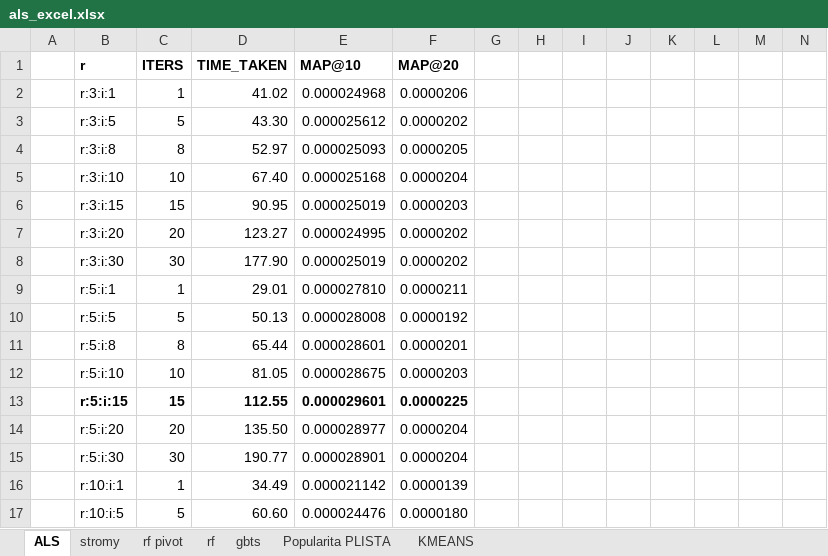
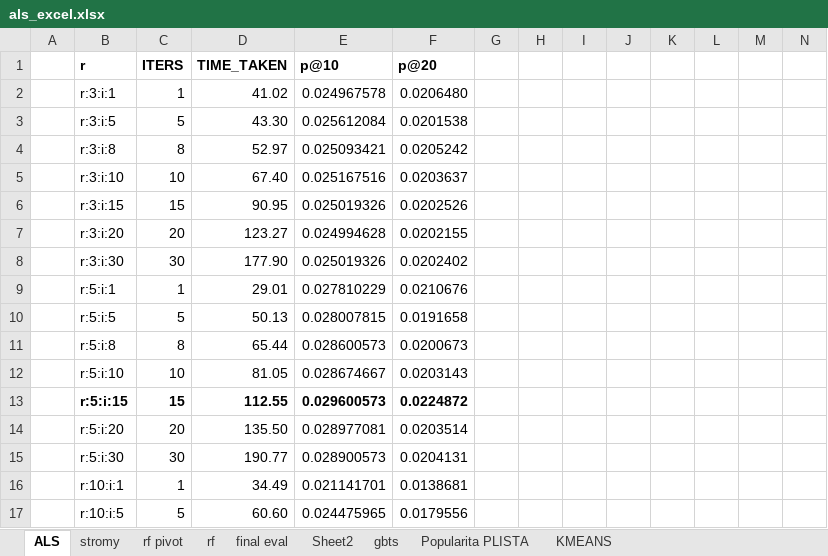
Before and after one commit to adamliesko/scarec, an Excel workbook: evals/als_excel.xlsx, sheet ALS, drawn as a sheet; only a part is shown; values as stored, in another font and other column widths than the file's, no borders; charts and pictures not drawn; the diff covers the shown part only; the diff names each change by its address in the sheet, - before the commit and + after, or states it on an @@ line.

```diff
--- a/evals/als_excel.xlsx (sheet ALS)
+++ b/evals/als_excel.xlsx (sheet ALS)
+sheet tab: final eval
+sheet tab: Sheet2
-E1: MAP@10
+E1: p@10
-F1: MAP@20
+F1: p@20
-E2 (p@10): 0.000024968
+E2 (p@10): 0.024967578
-F2 (p@20): 0.0000206
+F2 (p@20): 0.0206480
-E3 (p@10): 0.000025612
+E3 (p@10): 0.025612084
-F3 (p@20): 0.0000202
+F3 (p@20): 0.0201538
-E4 (p@10): 0.000025093
+E4 (p@10): 0.025093421
-F4 (p@20): 0.0000205
+F4 (p@20): 0.0205242
-E5 (p@10): 0.000025168
+E5 (p@10): 0.025167516
-F5 (p@20): 0.0000204
+F5 (p@20): 0.0203637
-E6 (p@10): 0.000025019
+E6 (p@10): 0.025019326
-F6 (p@20): 0.0000203
+F6 (p@20): 0.0202526
-E7 (p@10): 0.000024995
+E7 (p@10): 0.024994628
-F7 (p@20): 0.0000202
+F7 (p@20): 0.0202155
-E8 (p@10): 0.000025019
+E8 (p@10): 0.025019326
-F8 (p@20): 0.0000202
+F8 (p@20): 0.0202402
-E9 (p@10): 0.000027810
+E9 (p@10): 0.027810229
-F9 (p@20): 0.0000211
+F9 (p@20): 0.0210676
-E10 (p@10): 0.000028008
+E10 (p@10): 0.028007815
-F10 (p@20): 0.0000192
+F10 (p@20): 0.0191658
-E11 (p@10): 0.000028601
+E11 (p@10): 0.028600573
-F11 (p@20): 0.0000201
+F11 (p@20): 0.0200673
-E12 (p@10): 0.000028675
+E12 (p@10): 0.028674667
-F12 (p@20): 0.0000203
+F12 (p@20): 0.0203143
-E13 (p@10): 0.000029601
+E13 (p@10): 0.029600573
-F13 (p@20): 0.0000225
+F13 (p@20): 0.0224872
-E14 (p@10): 0.000028977
+E14 (p@10): 0.028977081
-F14 (p@20): 0.0000204
+F14 (p@20): 0.0203514
-E15 (p@10): 0.000028901
+E15 (p@10): 0.028900573
-F15 (p@20): 0.0000204
+F15 (p@20): 0.0204131
-E16 (p@10): 0.000021142
+E16 (p@10): 0.021141701
-F16 (p@20): 0.0000139
+F16 (p@20): 0.0138681
-E17 (p@10): 0.000024476
+E17 (p@10): 0.024475965
-F17 (p@20): 0.0000180
+F17 (p@20): 0.0179556
```
Also changed, not shown: 2 added rows, 2 removed rows and 85 edited cells elsewhere in this sheet, sheet rf, sheet gbts, sheet Popularita PLISTA, charts or pictures, 18 other files.
